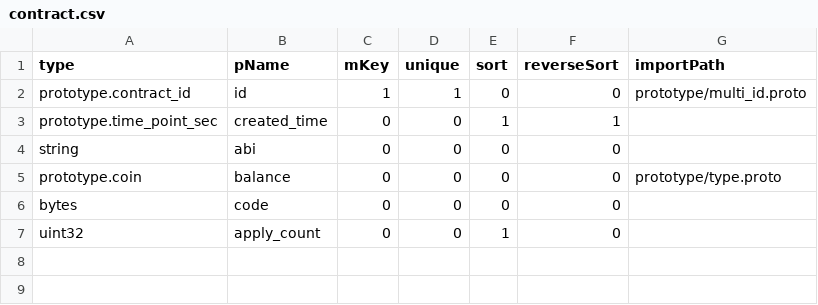
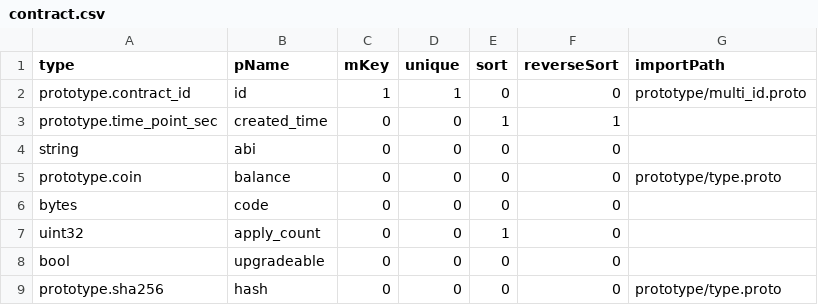
Before and after one commit to coschain/contentos-go, a CSV file: app/table/table-define/contract.csv, drawn as a sheet.

Commit message:
add upgradeable and hash value for contract record

```diff
--- a/app/table/table-define/contract.csv
+++ b/app/table/table-define/contract.csv
@@ -7 +7,3 @@ bytes                   ,code        ,0   ,0     ,0   ,0          ,
 uint32                  ,apply_count ,0   ,0     ,1   ,0          ,
+bool                    ,upgradeable ,0   ,0     ,0   ,0          ,
+prototype.sha256        ,hash     		 ,0   ,0     ,0   ,0          ,prototype/type.proto
```
Also changed, not shown: 3 other files.
